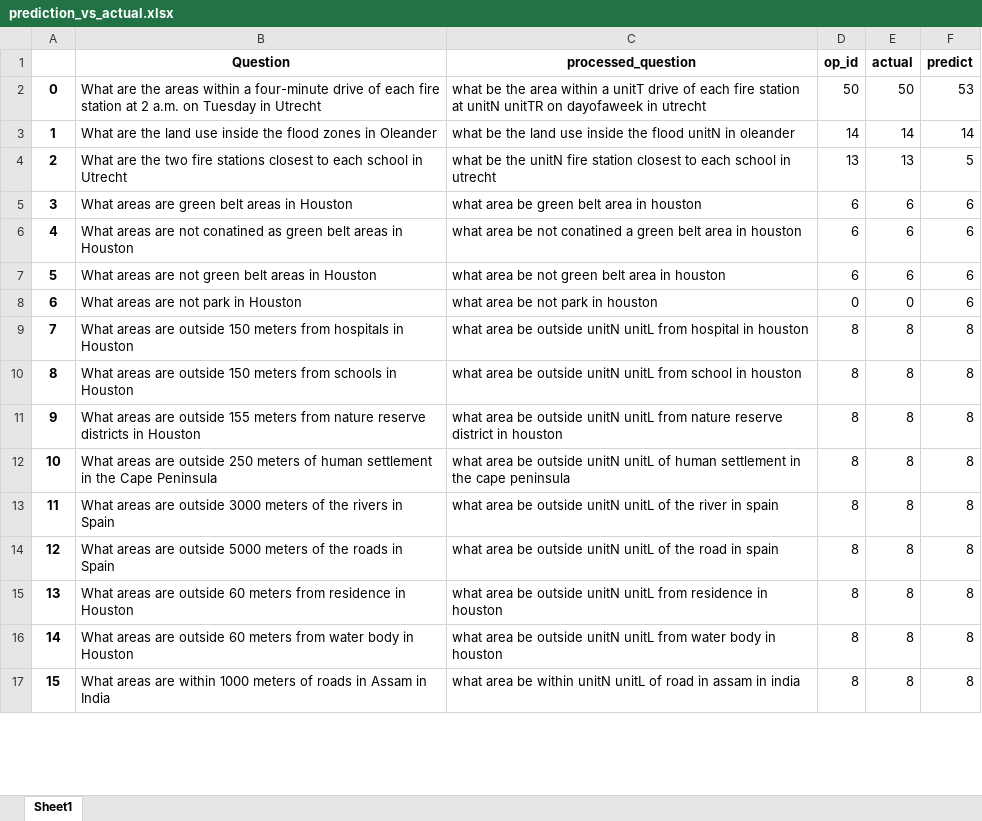
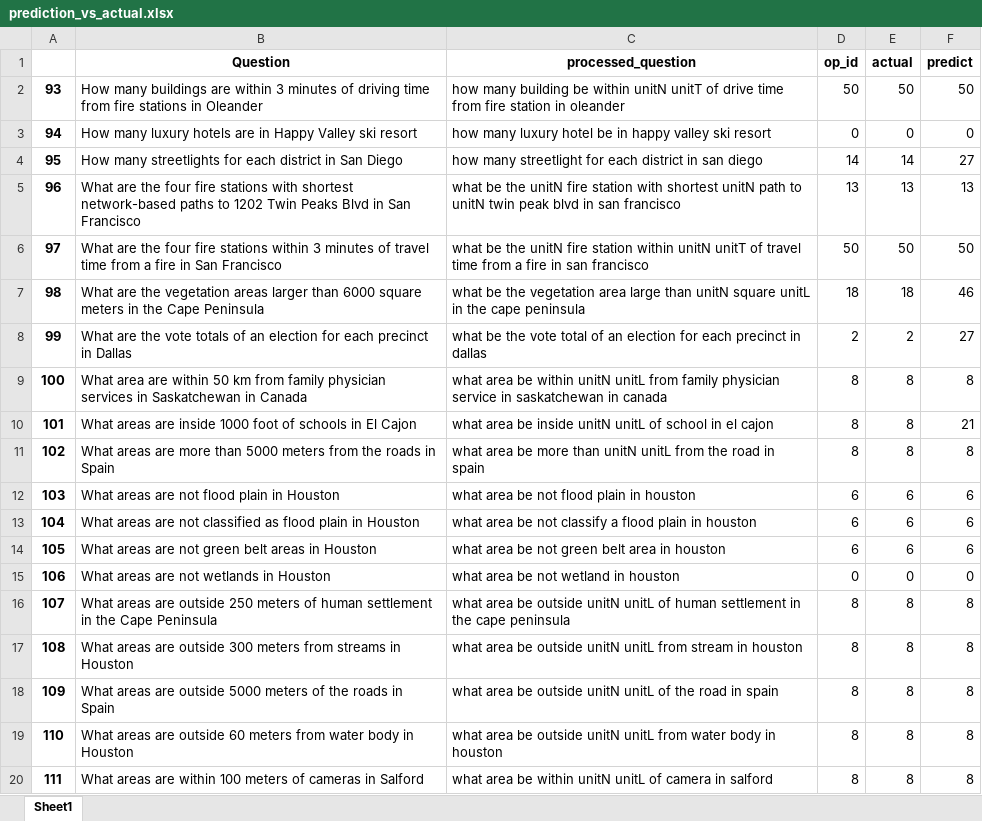
Before and after one commit to Chaeguevara/Text2Geo-flow, an Excel workbook: textToOps/data/processed/prediction_vs_actual.xlsx, sheet Sheet1, drawn as a sheet; only a part is shown; values as stored, in another font and other column widths than the file's, no borders; removed rows and columns are numbered as before the commit, all else as after; the diff covers the shown part only; the diff names each change by its address in the sheet, - before the commit and + after, or states it on an @@ line.

```diff
--- a/textToOps/data/processed/prediction_vs_actual.xlsx (sheet Sheet1)
+++ b/textToOps/data/processed/prediction_vs_actual.xlsx (sheet Sheet1)
@@ column A renumbered between rows 2 and 80 @@
-B2 (Question): What are the areas within a four-minute drive of each fire station at 2 a.m. on Tuesday in Utrecht
+B2 (Question): How many buildings are within 3 minutes of driving time from fire stations in Oleander
-C2 (processed_question): what be the area within a unitT drive of each fire station at unitN unitTR on dayofaweek in utrecht
+C2 (processed_question): how many building be within unitN unitT of drive time from fire station in oleander
-F2 (predict): 53
+F2 (predict): 50
+row 3: 94 | How many luxury hotels are in Happy Valley ski resort | how many luxury hotel be in happy valley ski resort | 0 | 0 | 0
-B4 (Question): What are the land use inside the flood zones in Oleander
+B4 (Question): How many streetlights for each district in San Diego
-C4 (processed_question): what be the land use inside the flood unitN in oleander
+C4 (processed_question): how many streetlight for each district in san diego
-F4 (predict): 14
+F4 (predict): 27
-B5 (Question): …are the two fire stations closest to each school in Utrecht
+B5 (Question): …are the four fire stations with shortest network-based paths to 1202 Twin Peaks Blvd in San Francisco
-C5 (processed_question): …fire station closest to each school in utrecht
+C5 (processed_question): …fire station with shortest unitN path to unitN twin peak blvd in san francisco
-F5 (predict): 5
+F5 (predict): 13
+row 6: 97 | What are the four fire stations within 3 minutes of travel time from a fire in San Francisco | what be the unitN fire station within unitN unitT of travel time from a fire in san francisco | 50 | 50 | 50
+row 7: 98 | What are the vegetation areas larger than 6000 square meters in the Cape Peninsula | what be the vegetation area large than unitN square unitL in the cape peninsula | 18 | 18 | 46
+row 8: 99 | What are the vote totals of an election for each precinct in Dallas | what be the vote total of an election for each precinct in dallas | 2 | 2 | 27
+row 9: 100 | What area are within 50 km from family physician services in Saskatchewan in Canada | what area be within unitN unitL from family physician service in saskatchewan in canada | 8 | 8 | 8
+row 10: 101 | What areas are inside 1000 foot of schools in El Cajon | what area be inside unitN unitL of school in el cajon | 8 | 8 | 21
+row 11: 102 | What areas are more than 5000 meters from the roads in Spain | what area be more than unitN unitL from the road in spain | 8 | 8 | 8
-B12 (Question): What areas are green belt areas in Houston
+B12 (Question): What areas are not flood plain in Houston
-C12 (processed_question): what area be green belt area in houston
+C12 (processed_question): what area be not flood plain in houston
-B13 (Question): …are not conatined as green belt areas in Houston
+B13 (Question): …are not classified as flood plain in Houston
-C13 (processed_question): …be not conatined a green belt area in houston
+C13 (processed_question): …be not classify a flood plain in houston
-B15 (Question): What areas are not park in Houston
+B15 (Question): What areas are not wetlands in Houston
-C15 (processed_question): what area be not park in houston
+C15 (processed_question): what area be not wetland in houston
-F15 (predict): 6
+F15 (predict): 0
-row 9: 7 | What areas are outside 150 meters from hospitals in Houston | what area be outside unitN unitL from hospital in houston | 8 | 8 | 8
-row 10: 8 | What areas are outside 150 meters from schools in Houston | what area be outside unitN unitL from school in houston | 8 | 8 | 8
-row 11: 9 | What areas are outside 155 meters from nature reserve districts in Houston | what area be outside unitN unitL from nature reserve district in houston | 8 | 8 | 8
-B17 (Question): …are outside 3000 meters of the rivers in Spain
+B17 (Question): …are outside 300 meters from streams in Houston
-C17 (processed_question): …unitN unitL of the river in spain
+C17 (processed_question): …unitN unitL from stream in houston
-row 15: 13 | What areas are outside 60 meters from residence in Houston | what area be outside unitN unitL from residence in houston | 8 | 8 | 8
-B20 (Question): …are within 1000 meters of roads in Assam in India
+B20 (Question): …are within 100 meters of cameras in Salford
-C20 (processed_question): …unitL of road in assam in india
+C20 (processed_question): …unitL of camera in salford
```
Also changed, not shown: 13 added rows, 24 removed rows and 52 edited cells elsewhere in this sheet, textToOps/data/input/train_test_eda.xlsx, textToOps/data/input/train_test_raw.xlsx, 31 other files.
